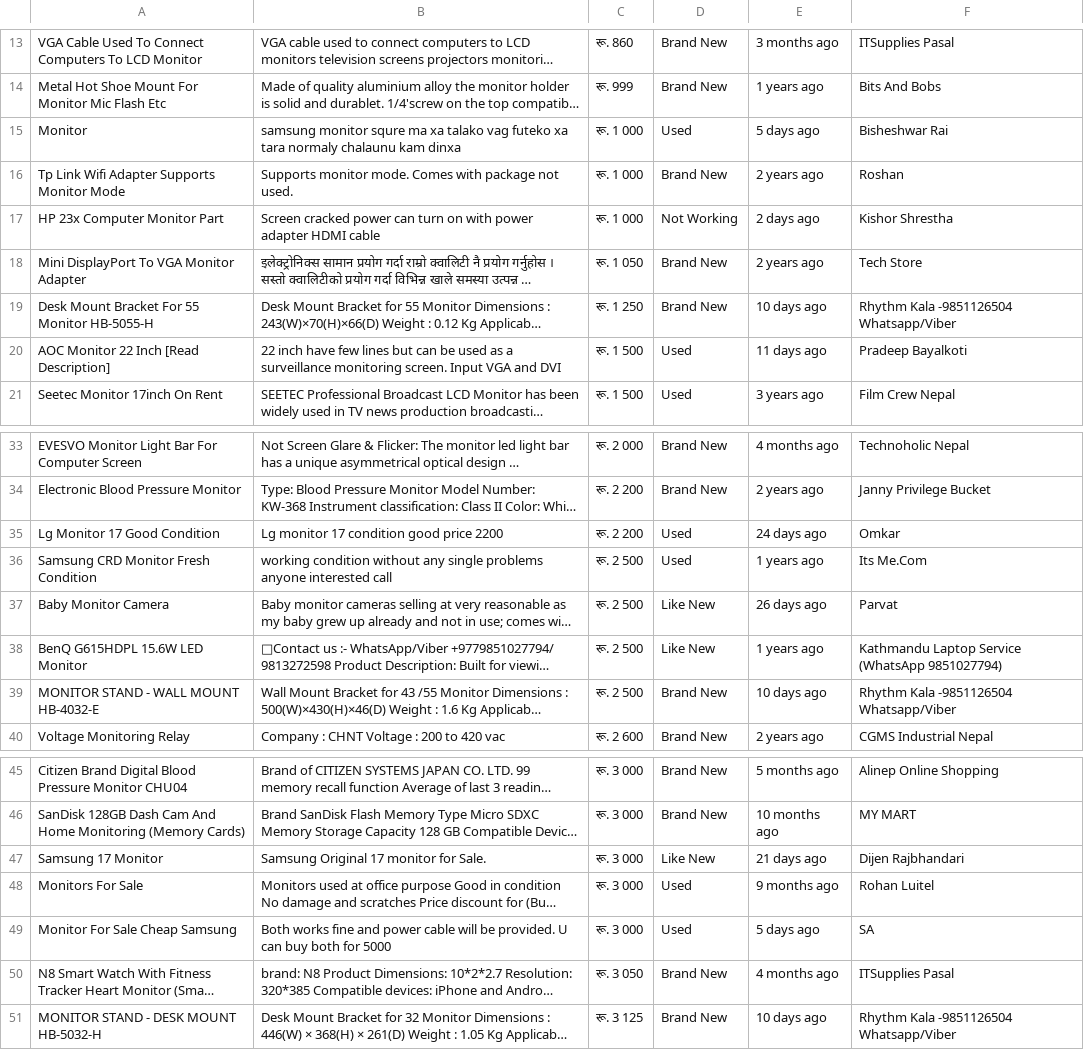
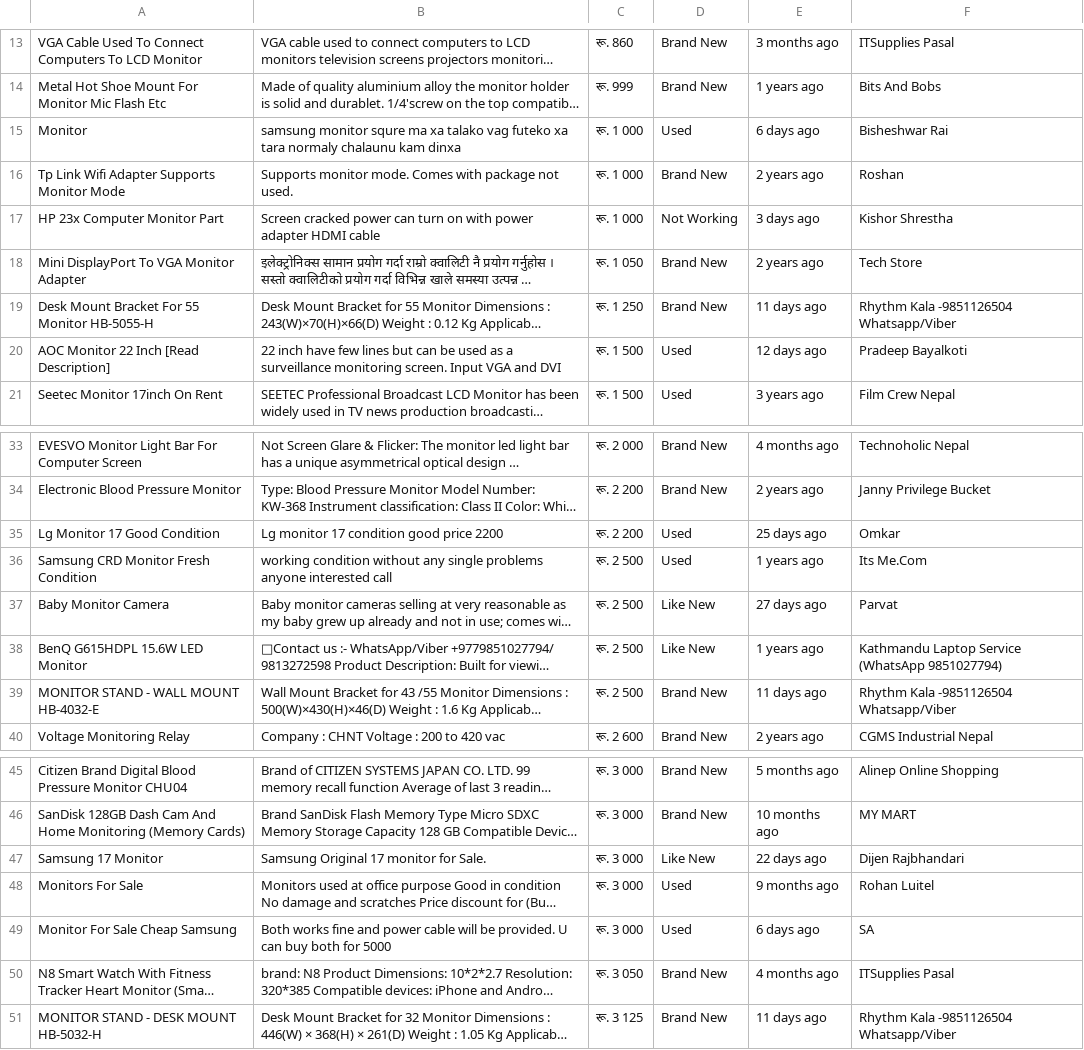
Before and after one commit to pradipbudhathoki/HamroBazarSelenium, a CSV file: Search_Result.csv, drawn as a sheet; only a part is shown, gaps mark what is left out; long unchanged cells end in …; the diff names each change by its address in the sheet, - before the commit and + after, or states it on an @@ line.

```diff
--- a/Search_Result.csv
+++ b/Search_Result.csv
-E15: 5 days ago
+E15: 6 days ago
-E17: 2 days ago
+E17: 3 days ago
-E19: 10 days ago
+E19: 11 days ago
-E20: 11 days ago
+E20: 12 days ago
-E35: 24 days ago
+E35: 25 days ago
-E37: 26 days ago
+E37: 27 days ago
-E39: 10 days ago
+E39: 11 days ago
-E47: 21 days ago
+E47: 22 days ago
-E49: 5 days ago
+E49: 6 days ago
-E51: 10 days ago
+E51: 11 days ago
```
Also changed, not shown: 13 other files.
